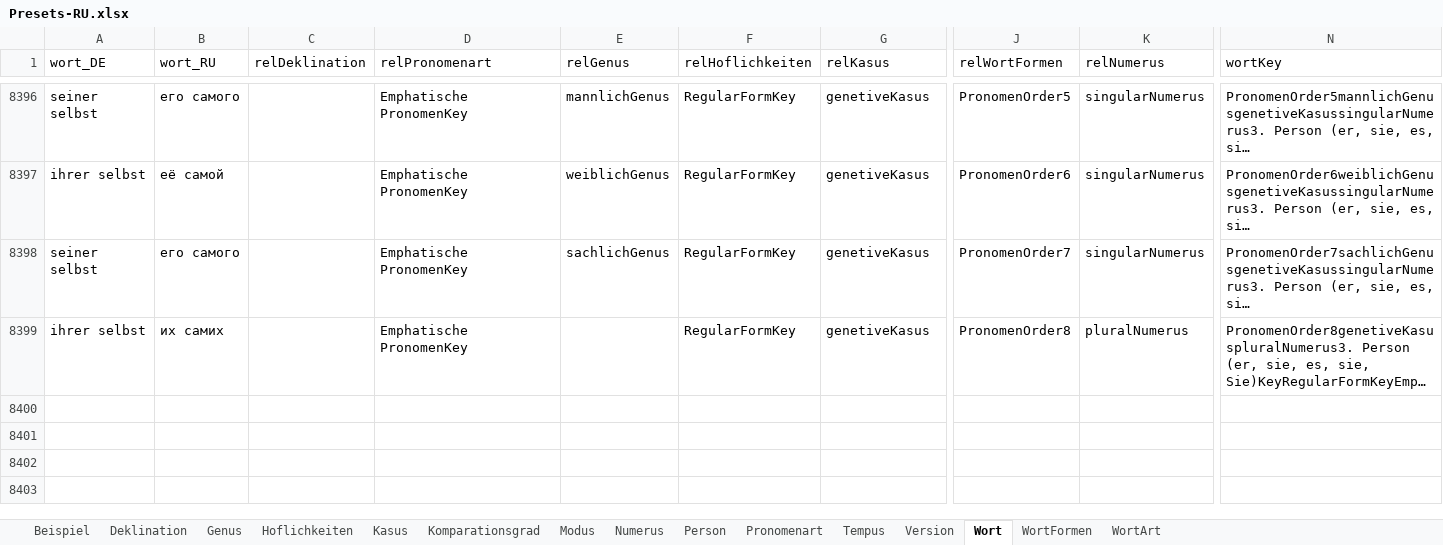
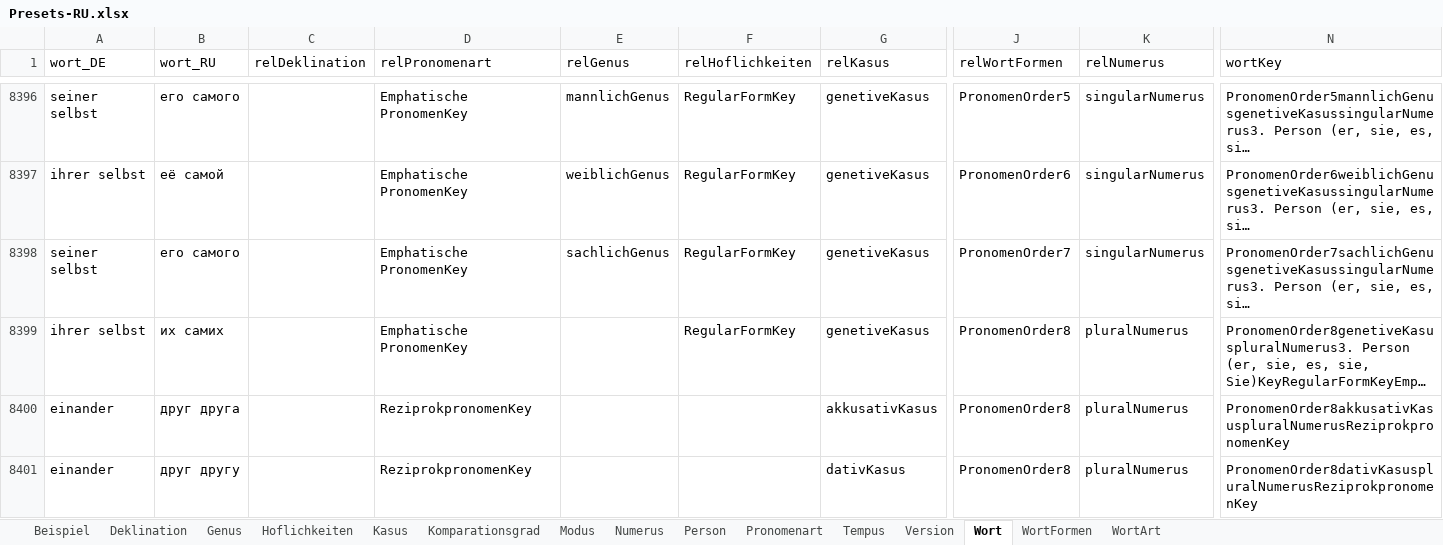
Before and after one commit to AdvancedResearches/AutoLehrer, an Excel workbook: Presets preparation/Presets-RU.xlsx, sheet Wort, drawn as a sheet; only a part is shown, gaps mark what is left out; long unchanged cells end in …; values as stored, in another font and other column widths than the file's, no borders; table styles not drawn; rows hold the shown columns only; the diff names each change by its address in the sheet, - before the commit and + after, or states it on an @@ line.

Commit message:
1.0.7.0: Pronomens - reziprok pronomen

```diff
--- a/Presets preparation/Presets-RU.xlsx (sheet Wort)
+++ b/Presets preparation/Presets-RU.xlsx (sheet Wort)
+row 8400: einander | друг друга |  | ReziprokpronomenKey |  |  | akkusativKasus | PronomenOrder8 | pluralNumerus | PronomenOrder8akkusativKasuspluralNumerusReziprokpronomenKey
+row 8401: einander | друг другу |  | ReziprokpronomenKey |  |  | dativKasus | PronomenOrder8 | pluralNumerus | PronomenOrder8dativKasuspluralNumerusReziprokpronomenKey
```
Also changed, not shown: sheet Beispiel, sheet Version, 3 other files.
